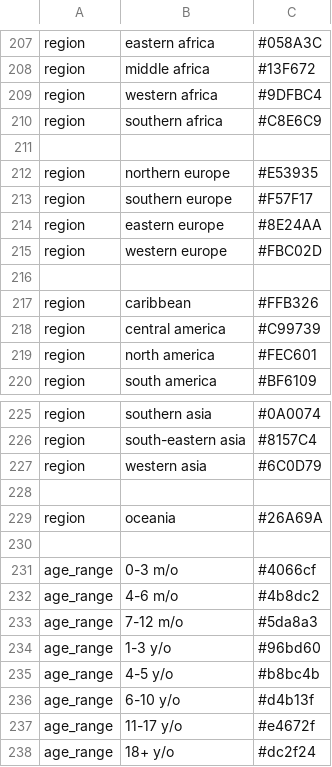
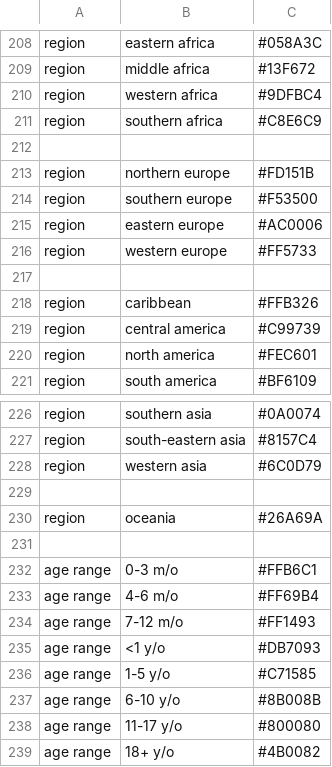
Before and after one commit to hodcroftlab/coxsackievirus_a16, a TSV file: config/colors.tsv, drawn as a sheet; only a part is shown, gaps mark what is left out; the diff covers the shown part only.

```diff
--- a/config/colors.tsv
+++ b/config/colors.tsv
@@ -211,6 +212,6 @@ region	southern africa	#C8E6C9
 
-region	northern europe	#E53935
-region	southern europe	#F57F17
-region	eastern europe	#8E24AA
-region	western europe	#FBC02D
+region	northern europe	#FD151B
+region	southern europe	#F53500
+region	eastern europe	#AC0006
+region	western europe	#FF5733
 
@@ -230,9 +231,9 @@ region	oceania	#26A69A
 
-age_range	0-3 m/o	#4066cf
-age_range	4-6 m/o	#4b8dc2
-age_range	7-12 m/o	#5da8a3
-age_range	1-3 y/o	#96bd60
-age_range	4-5 y/o	#b8bc4b
-age_range	6-10 y/o	#d4b13f
-age_range	11-17 y/o	#e4672f
-age_range	18+ y/o	#dc2f24
+age range	0-3 m/o	#FFB6C1
+age range	4-6 m/o	#FF69B4
+age range	7-12 m/o	#FF1493
+age range	<1 y/o	#DB7093
+age range	1-5 y/o	#C71585
+age range	6-10 y/o	#8B008B
+age range	11-17 y/o	#800080
+age range	18+ y/o	#4B0082
```
Also changed, not shown: 1 added row and 44 edited cells elsewhere in this file.
